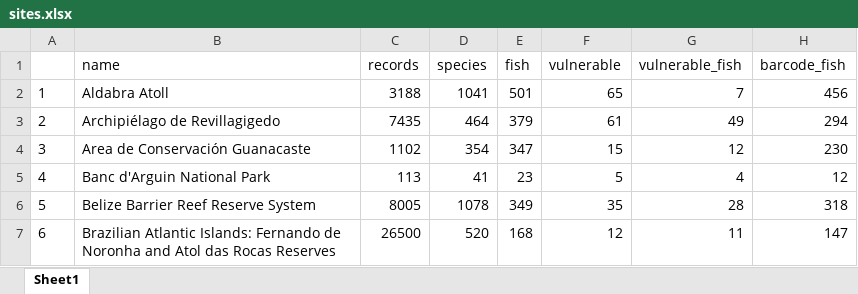
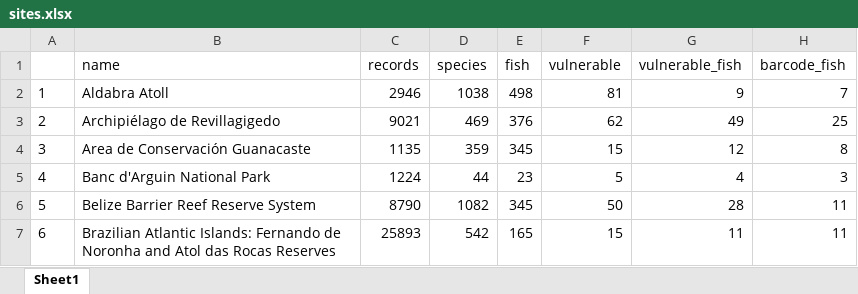
Before and after one commit to sunray1/notebook-mwhs, an Excel workbook: output/sites.xlsx, sheet Sheet1, drawn as a sheet; only a part is shown; values as stored, in another font and other column widths than the file's, no borders; the diff covers the shown part only; the diff names each change by its address in the sheet, - before the commit and + after, or states it on an @@ line.

```diff
--- a/output/sites.xlsx (sheet Sheet1)
+++ b/output/sites.xlsx (sheet Sheet1)
-C2 (records): 3188
+C2 (records): 2946
-D2 (species): 1041
+D2 (species): 1038
-E2 (fish): 501
+E2 (fish): 498
-F2 (vulnerable): 65
+F2 (vulnerable): 81
-G2 (vulnerable_fish): 7
+G2 (vulnerable_fish): 9
-H2 (barcode_fish): 456
+H2 (barcode_fish): 7
-C3 (records): 7435
+C3 (records): 9021
-D3 (species): 464
+D3 (species): 469
-E3 (fish): 379
+E3 (fish): 376
-F3 (vulnerable): 61
+F3 (vulnerable): 62
-H3 (barcode_fish): 294
+H3 (barcode_fish): 25
-C4 (records): 1102
+C4 (records): 1135
-D4 (species): 354
+D4 (species): 359
-E4 (fish): 347
+E4 (fish): 345
-H4 (barcode_fish): 230
+H4 (barcode_fish): 8
-C5 (records): 113
+C5 (records): 1224
-D5 (species): 41
+D5 (species): 44
-H5 (barcode_fish): 12
+H5 (barcode_fish): 3
-C6 (records): 8005
+C6 (records): 8790
-D6 (species): 1078
+D6 (species): 1082
-E6 (fish): 349
+E6 (fish): 345
-F6 (vulnerable): 35
+F6 (vulnerable): 50
-H6 (barcode_fish): 318
+H6 (barcode_fish): 11
-C7 (records): 26500
+C7 (records): 25893
-D7 (species): 520
+D7 (species): 542
-E7 (fish): 168
+E7 (fish): 165
-F7 (vulnerable): 12
+F7 (vulnerable): 15
-H7 (barcode_fish): 147
+H7 (barcode_fish): 11
```
Also changed, not shown: 1 added row, 175 edited cells and row numbers in column A elsewhere in this sheet, output/species_lists_fish.xlsx, 7 other files.
